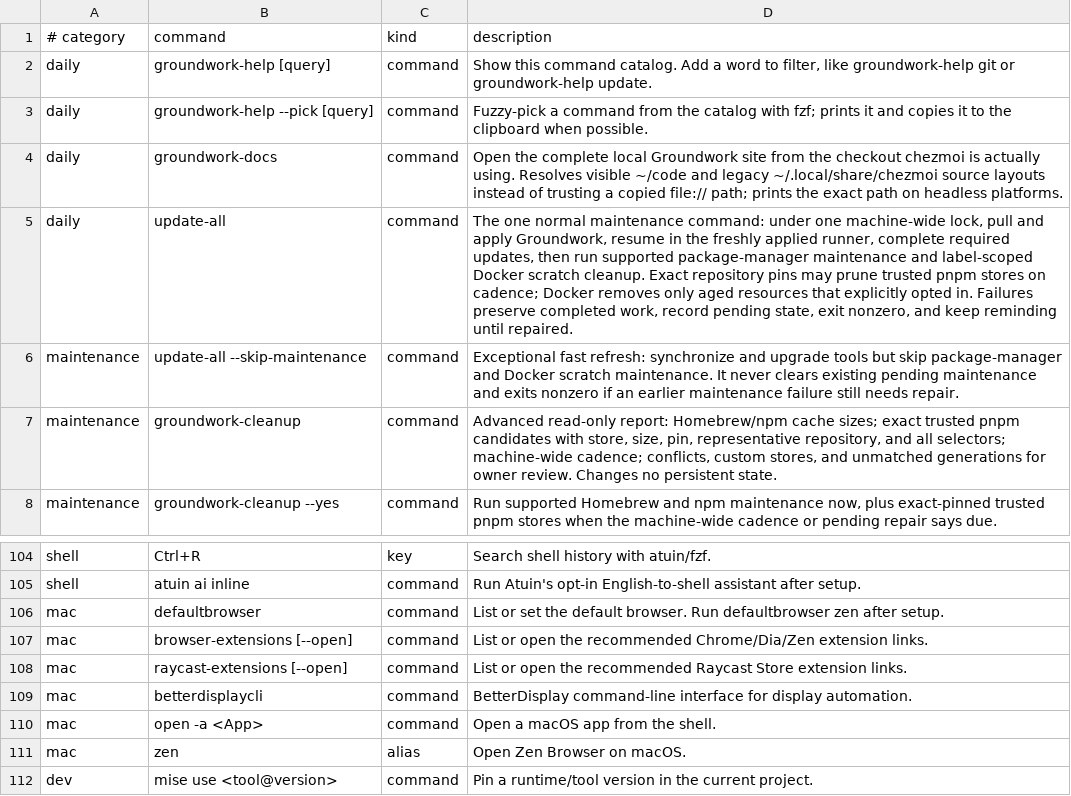
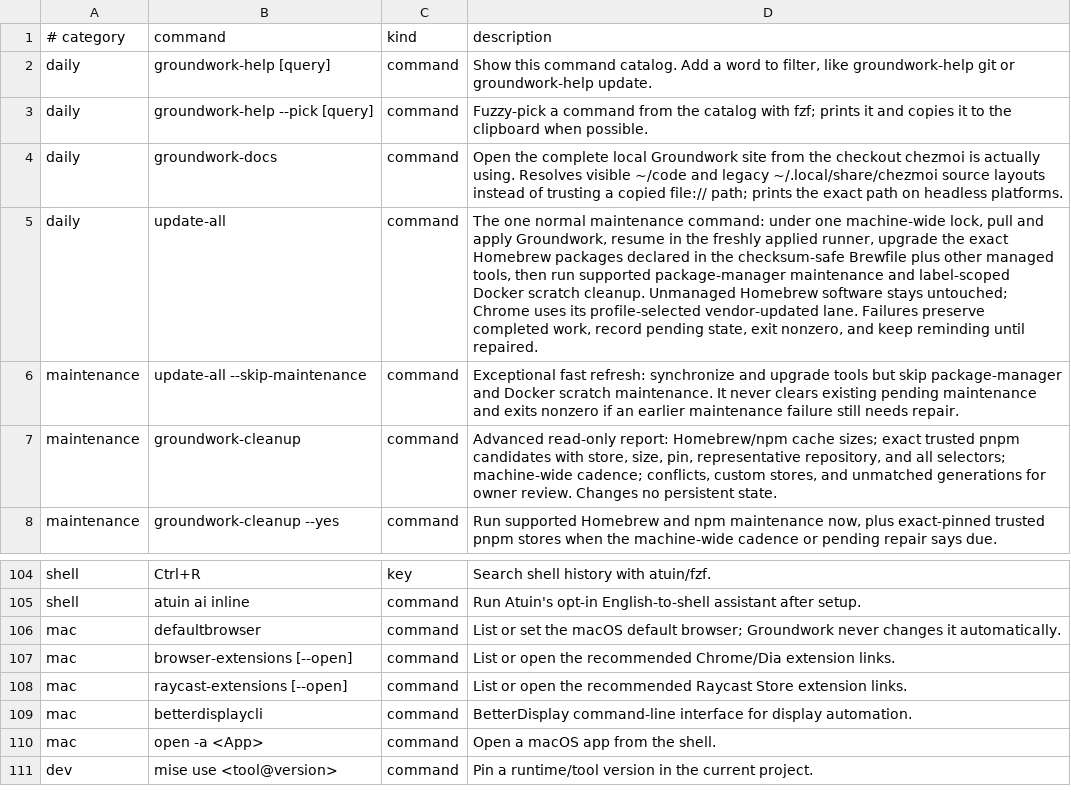
Before and after one commit to jasondockery/groundwork, a TSV file: home/dot_local/share/groundwork/commands.tsv, drawn as a sheet; only a part is shown, gaps mark what is left out.

```diff
--- a/home/dot_local/share/groundwork/commands.tsv
+++ b/home/dot_local/share/groundwork/commands.tsv
@@ -4,3 +4,3 @@ daily	groundwork-help --pick [query]	command	Fuzzy-pick a command from the catal
 daily	groundwork-docs	command	Open the complete local Groundwork site from the checkout chezmoi is actually using. Resolves visible ~/code and legacy ~/.local/share/chezmoi source layouts instead of trusting a copied file:// path; prints the exact path on headless platforms.
-daily	update-all	command	The one normal maintenance command: under one machine-wide lock, pull and apply Groundwork, resume in the freshly applied runner, complete required updates, then run supported package-manager maintenance and label-scoped Docker scratch cleanup. Exact repository pins may prune trusted pnpm stores on cadence; Docker removes only aged resources that explicitly opted in. Failures preserve completed work, record pending state, exit nonzero, and keep reminding until repaired.
+daily	update-all	command	The one normal maintenance command: under one machine-wide lock, pull and apply Groundwork, resume in the freshly applied runner, upgrade the exact Homebrew packages declared in the checksum-safe Brewfile plus other managed tools, then run supported package-manager maintenance and label-scoped Docker scratch cleanup. Unmanaged Homebrew software stays untouched; Chrome uses its profile-selected vendor-updated lane. Failures preserve completed work, record pending state, exit nonzero, and keep reminding until repaired.
 maintenance	update-all --skip-maintenance	command	Exceptional fast refresh: synchronize and upgrade tools but skip package-manager and Docker scratch maintenance. It never clears existing pending maintenance and exits nonzero if an earlier maintenance failure still needs repair.
@@ -105,4 +105,4 @@ shell	Ctrl+R	key	Search shell history with atuin/fzf.
 shell	atuin ai inline	command	Run Atuin's opt-in English-to-shell assistant after setup.
-mac	defaultbrowser	command	List or set the default browser. Run defaultbrowser zen after setup.
-mac	browser-extensions [--open]	command	List or open the recommended Chrome/Dia/Zen extension links.
+mac	defaultbrowser	command	List or set the macOS default browser; Groundwork never changes it automatically.
+mac	browser-extensions [--open]	command	List or open the recommended Chrome/Dia extension links.
 mac	raycast-extensions [--open]	command	List or open the recommended Raycast Store extension links.
@@ -110,3 +110,2 @@ mac	betterdisplaycli	command	BetterDisplay command-line interface for display au
 mac	open -a <App>	command	Open a macOS app from the shell.
-mac	zen	alias	Open Zen Browser on macOS.
 dev	mise use <tool@version>	command	Pin a runtime/tool version in the current project.
```
Also changed, not shown: data/docs-command-surfaces.tsv, data/docs-coverage.tsv, 34 other files.
